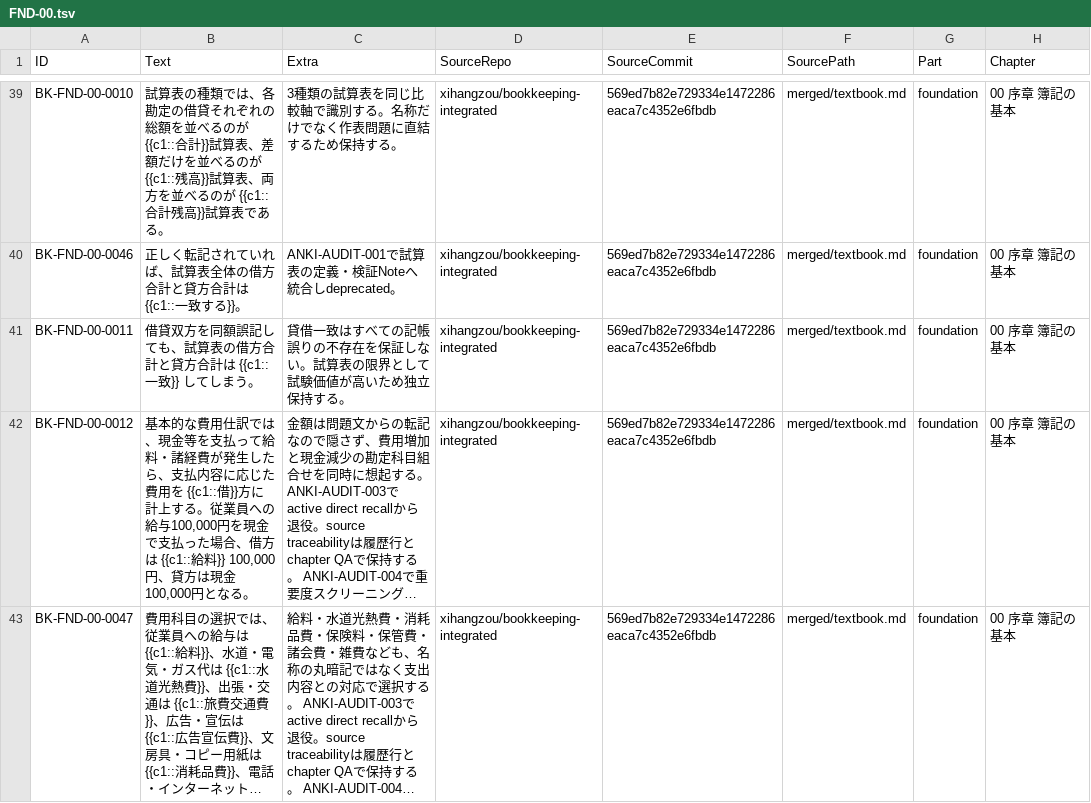
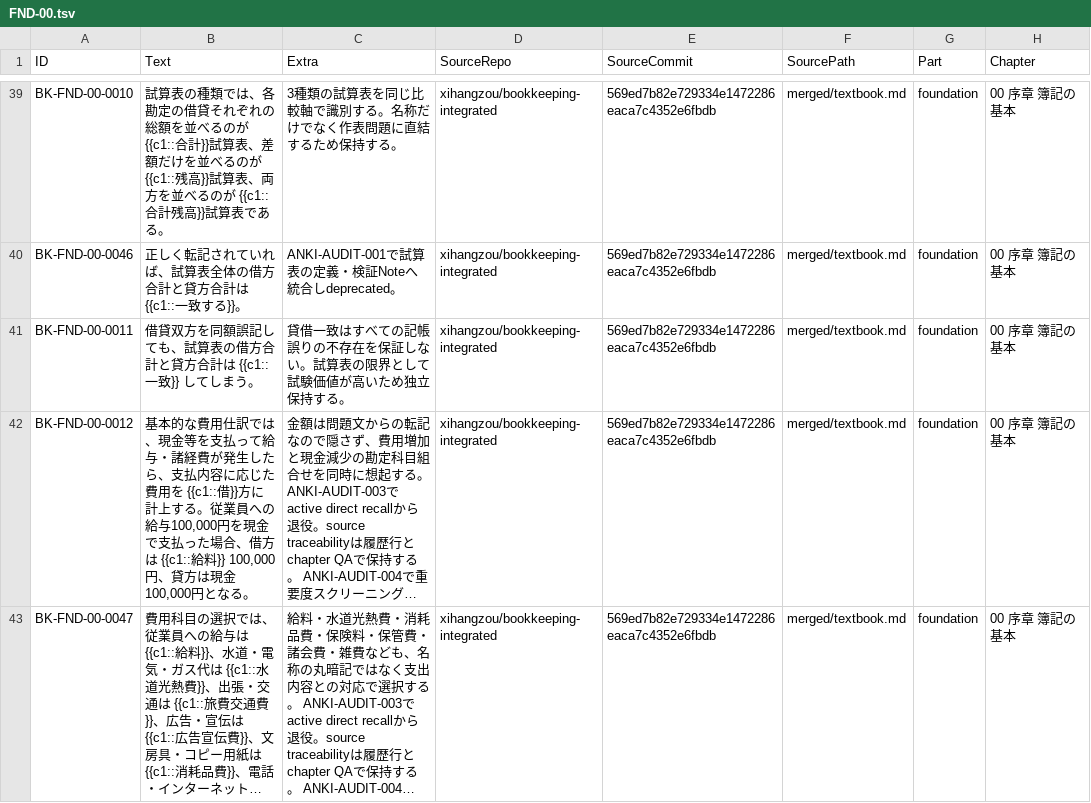
Before and after one commit to xihangzou/bookkeeping-anki, a TSV file: production/notes/FND-00.tsv, drawn as a sheet; only a part is shown, gaps mark what is left out; long unchanged cells end in …; the diff covers the shown part only; the diff names each change by its address in the sheet, - before the commit and + after, or states it on an @@ line.

```diff
--- a/production/notes/FND-00.tsv
+++ b/production/notes/FND-00.tsv
-B42 (Text): …払って給料・諸経費…
+B42 (Text): …払って給与・諸経費…
```
Also changed, not shown: 3 edited cells elsewhere in this file, 2 other files.
